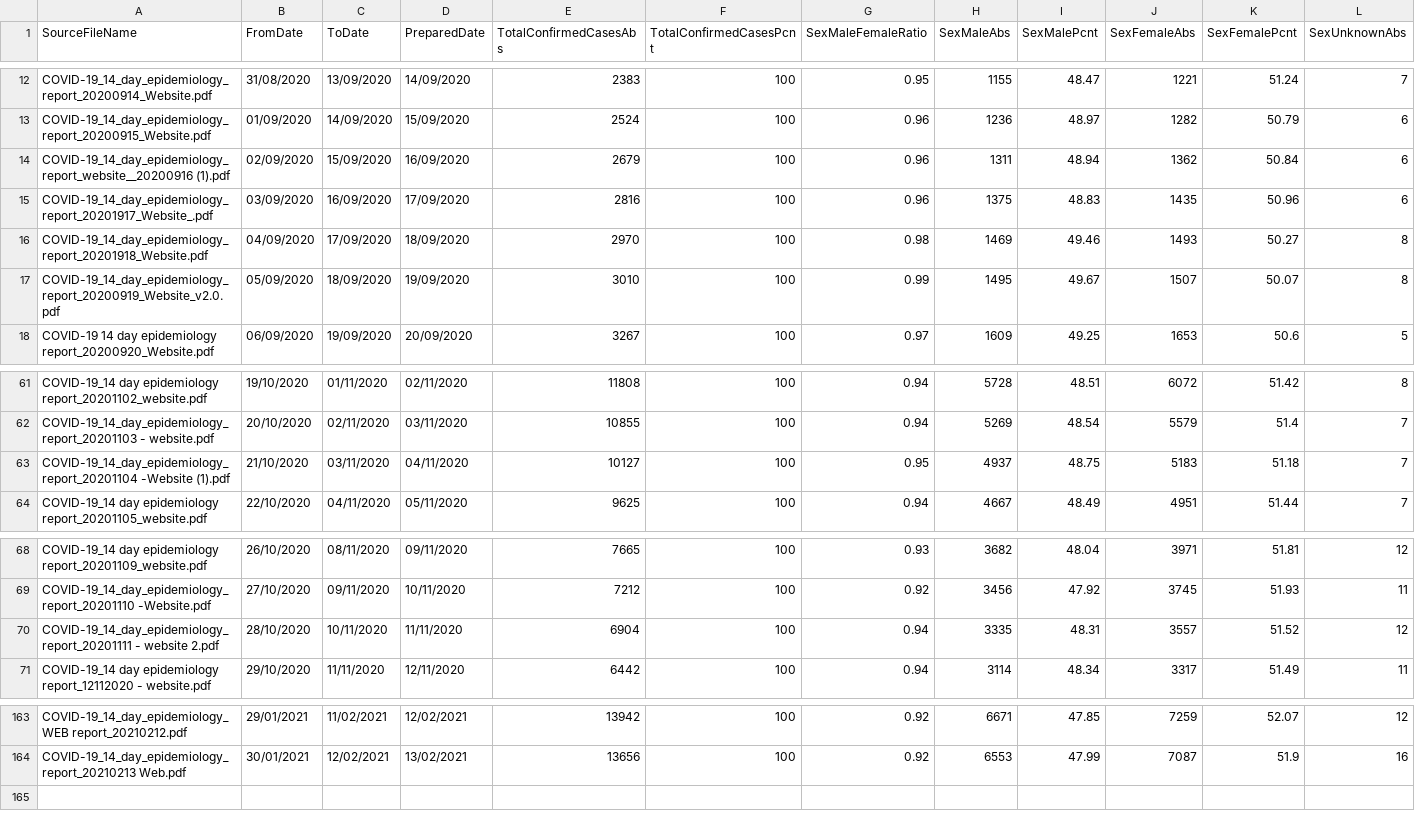
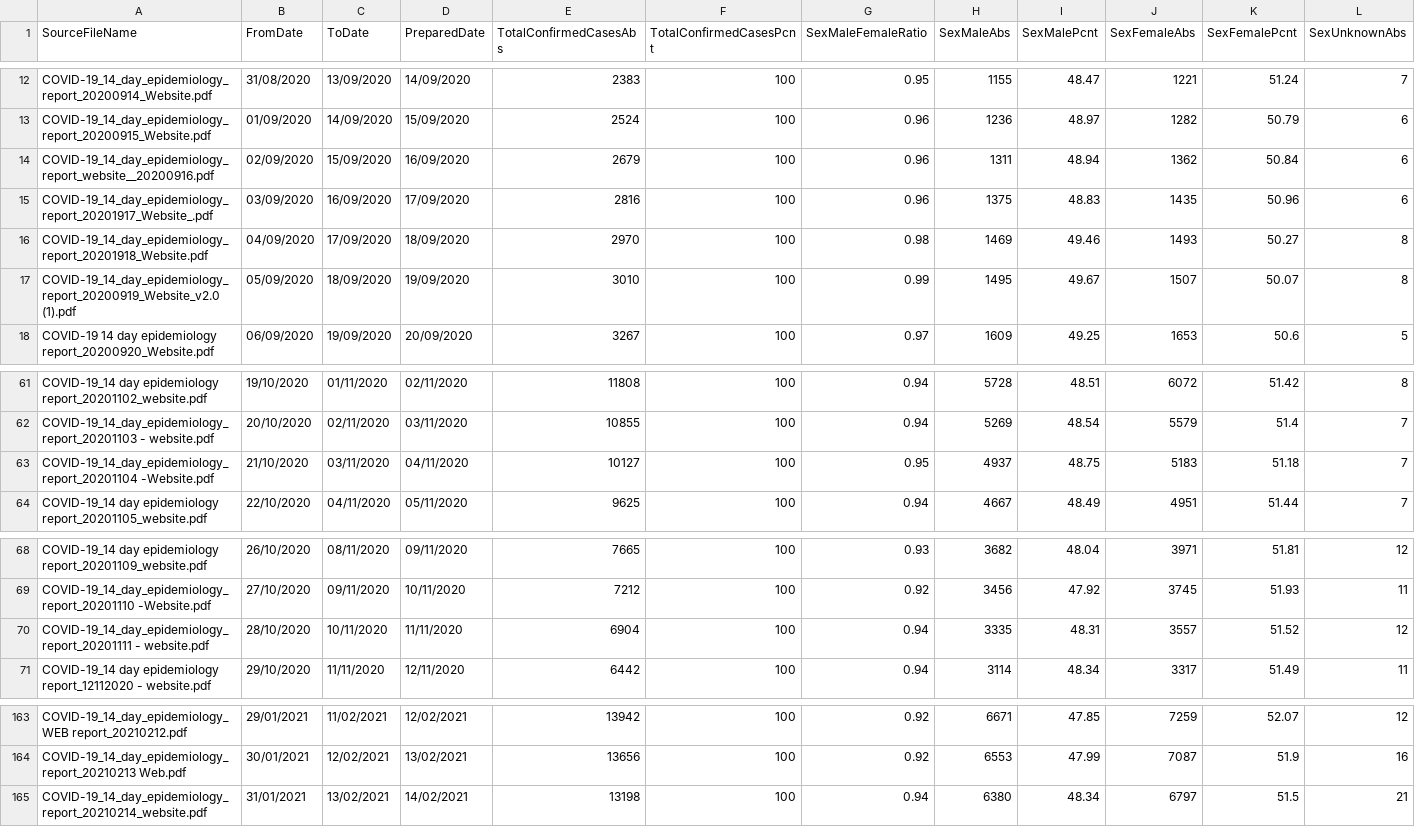
Before and after one commit to CatsAgainstCovid/IrelandCovidData, a CSV file: Outputs/DailyEpidemiology/Days.csv, drawn as a sheet; only a part is shown, gaps mark what is left out; rows hold the shown columns only; the diff names each change by its address in the sheet, - before the commit and + after, or states it on an @@ line.

```diff
--- a/Outputs/DailyEpidemiology/Days.csv
+++ b/Outputs/DailyEpidemiology/Days.csv
-A14 (SourceFileName): COVID-19_14_day_epidemiology_report_website__20200916 (1).pdf
+A14 (SourceFileName): COVID-19_14_day_epidemiology_report_website__20200916.pdf
-A17 (SourceFileName): COVID-19_14_day_epidemiology_report_20200919_Website_v2.0.pdf
+A17 (SourceFileName): COVID-19_14_day_epidemiology_report_20200919_Website_v2.0 (1).pdf
-A63 (SourceFileName): COVID-19_14_day_epidemiology_report_20201104 -Website (1).pdf
+A63 (SourceFileName): COVID-19_14_day_epidemiology_report_20201104 -Website.pdf
-A70 (SourceFileName): COVID-19_14_day_epidemiology_report_20201111 - website 2.pdf
+A70 (SourceFileName): COVID-19_14_day_epidemiology_report_20201111 - website.pdf
+row 165: COVID-19_14_day_epidemiology_report_20210214_website.pdf | 31/01/2021 | 13/02/2021 | 14/02/2021 | 13198 | 100 | 0.94 | 6380 | 48.34 | 6797 | 51.5 | 21
```
Also changed, not shown: 7 other files.
